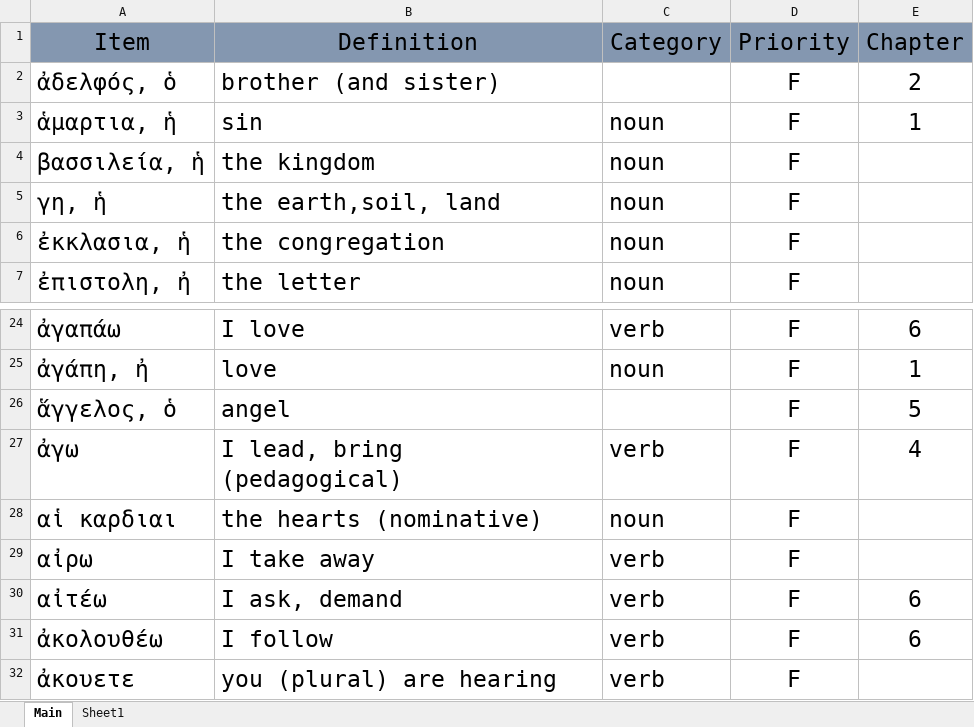
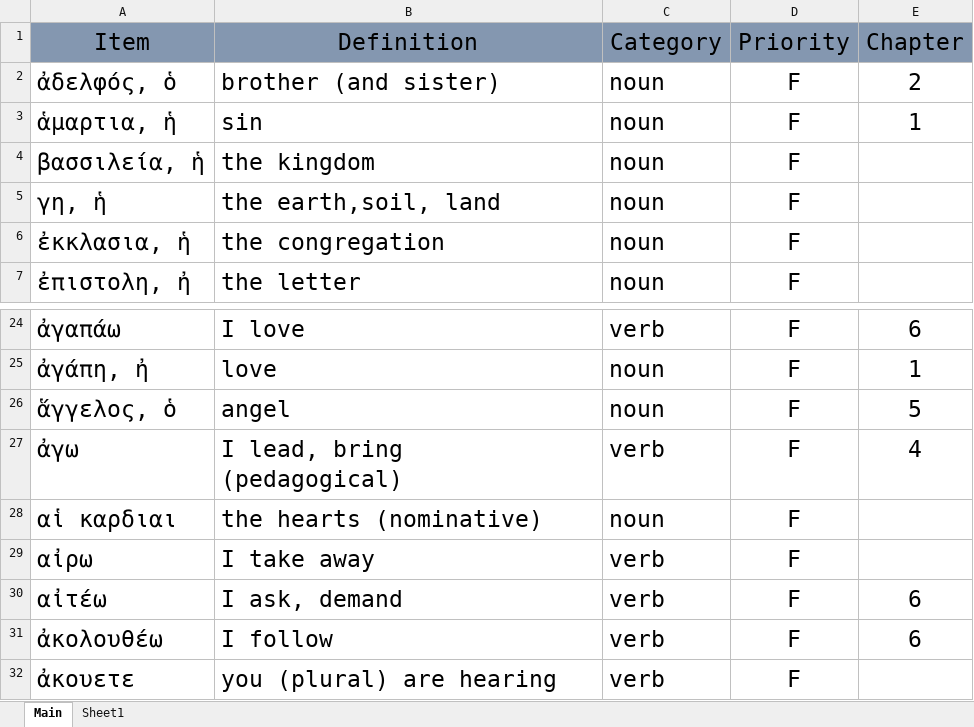
Before and after one commit to PeterSchmurr/Greek_Flashcards, an Excel workbook: FlashCards .xlsm, sheet Main, drawn as a sheet; only a part is shown, gaps mark what is left out; values as stored, in another font and other column widths than the file's, no borders; the diff names each change by its address in the sheet, - before the commit and + after, or states it on an @@ line.

Commit message:
add select by chapter feature

```diff
--- a/FlashCards .xlsm (sheet Main)
+++ b/FlashCards .xlsm (sheet Main)
-C2 (Category): (empty)
+C2 (Category): noun
-C26 (Category): (empty)
+C26 (Category): noun
```
